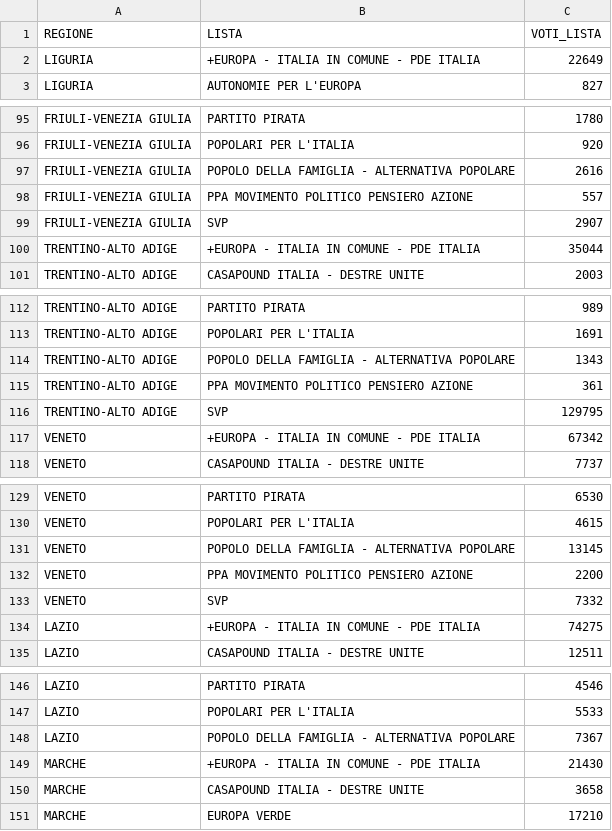
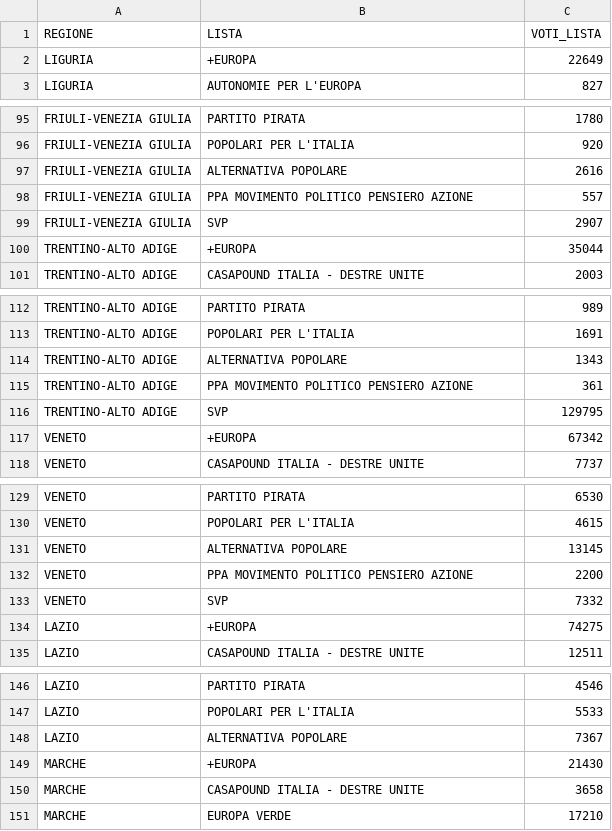
Before and after one commit to bangkorkor/electoral-systems-OHA, a CSV file: LeggiElettorali/Dutch/Data/voti_liste.csv, drawn as a sheet; only a part is shown, gaps mark what is left out; the diff covers the shown part only.

```diff
--- a/LeggiElettorali/Dutch/Data/voti_liste.csv
+++ b/LeggiElettorali/Dutch/Data/voti_liste.csv
@@ -1,3 +1,3 @@
 REGIONE,LISTA,VOTI_LISTA
-LIGURIA,+EUROPA - ITALIA IN COMUNE - PDE ITALIA,22649
+LIGURIA,+EUROPA,22649
 LIGURIA,AUTONOMIE PER L'EUROPA,827
@@ -96,6 +96,6 @@ FRIULI-VENEZIA GIULIA,PARTITO PIRATA,1780
 FRIULI-VENEZIA GIULIA,POPOLARI PER L'ITALIA,920
-FRIULI-VENEZIA GIULIA,POPOLO DELLA FAMIGLIA - ALTERNATIVA POPOLARE,2616
+FRIULI-VENEZIA GIULIA,ALTERNATIVA POPOLARE,2616
 FRIULI-VENEZIA GIULIA,PPA MOVIMENTO POLITICO PENSIERO AZIONE,557
 FRIULI-VENEZIA GIULIA,SVP,2907
-TRENTINO-ALTO ADIGE,+EUROPA - ITALIA IN COMUNE - PDE ITALIA,35044
+TRENTINO-ALTO ADIGE,+EUROPA,35044
 TRENTINO-ALTO ADIGE,CASAPOUND ITALIA - DESTRE UNITE,2003
@@ -113,6 +113,6 @@ TRENTINO-ALTO ADIGE,PARTITO PIRATA,989
 TRENTINO-ALTO ADIGE,POPOLARI PER L'ITALIA,1691
-TRENTINO-ALTO ADIGE,POPOLO DELLA FAMIGLIA - ALTERNATIVA POPOLARE,1343
+TRENTINO-ALTO ADIGE,ALTERNATIVA POPOLARE,1343
 TRENTINO-ALTO ADIGE,PPA MOVIMENTO POLITICO PENSIERO AZIONE,361
 TRENTINO-ALTO ADIGE,SVP,129795
-VENETO,+EUROPA - ITALIA IN COMUNE - PDE ITALIA,67342
+VENETO,+EUROPA,67342
 VENETO,CASAPOUND ITALIA - DESTRE UNITE,7737
@@ -130,6 +130,6 @@ VENETO,PARTITO PIRATA,6530
 VENETO,POPOLARI PER L'ITALIA,4615
-VENETO,POPOLO DELLA FAMIGLIA - ALTERNATIVA POPOLARE,13145
+VENETO,ALTERNATIVA POPOLARE,13145
 VENETO,PPA MOVIMENTO POLITICO PENSIERO AZIONE,2200
 VENETO,SVP,7332
-LAZIO,+EUROPA - ITALIA IN COMUNE - PDE ITALIA,74275
+LAZIO,+EUROPA,74275
 LAZIO,CASAPOUND ITALIA - DESTRE UNITE,12511
@@ -147,4 +147,4 @@ LAZIO,PARTITO PIRATA,4546
 LAZIO,POPOLARI PER L'ITALIA,5533
-LAZIO,POPOLO DELLA FAMIGLIA - ALTERNATIVA POPOLARE,7367
-MARCHE,+EUROPA - ITALIA IN COMUNE - PDE ITALIA,21430
+LAZIO,ALTERNATIVA POPOLARE,7367
+MARCHE,+EUROPA,21430
 MARCHE,CASAPOUND ITALIA - DESTRE UNITE,3658
```
Also changed, not shown: 31 edited cells elsewhere in this file, 4 other files.
